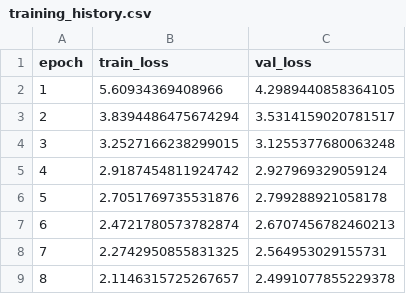
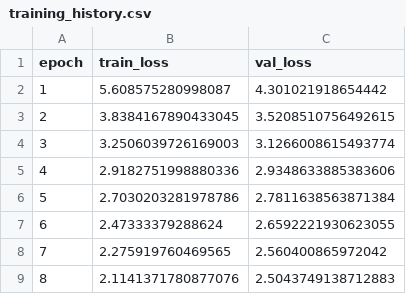
Before and after one commit to praveen-k87/transformer-nmt, a CSV file: outputs/training_history.csv, drawn as a sheet.

```diff
--- a/outputs/training_history.csv
+++ b/outputs/training_history.csv
@@ -1,9 +1,9 @@
 epoch,train_loss,val_loss
-1,5.60934369408966,4.2989440858364105
-2,3.8394486475674294,3.5314159020781517
-3,3.2527166238299015,3.1255377680063248
-4,2.9187454811924742,2.927969329059124
-5,2.7051769735531876,2.799288921058178
-6,2.4721780573782874,2.6707456782460213
-7,2.2742950855831325,2.564953029155731
-8,2.1146315725267657,2.4991077855229378
+1,5.608575280998087,4.301021918654442
+2,3.8384167890433045,3.5208510756492615
+3,3.2506039726169003,3.1266008615493774
+4,2.9182751998880336,2.9348633885383606
+5,2.7030203281978786,2.7811638563871384
+6,2.47333379288624,2.6592221930623055
+7,2.275919760469565,2.560400865972042
+8,2.1141371780877076,2.5043749138712883
```
Also changed, not shown: outputs/sample_translations.csv, 6 other files.
